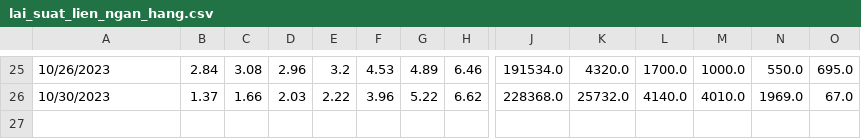
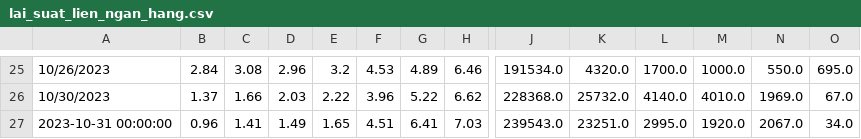
Before and after one commit to 2uanDM/Learn-Scrapy, a CSV file: results/lai_suat_lien_ngan_hang.csv, drawn as a sheet; only a part is shown, gaps mark what is left out; rows hold the shown columns only; the diff names each change by its address in the sheet, - before the commit and + after, or states it on an @@ line.

```diff
--- a/results/lai_suat_lien_ngan_hang.csv
+++ b/results/lai_suat_lien_ngan_hang.csv
+row 27: 2023-10-31 00:00:00 | 0.96 | 1.41 | 1.49 | 1.65 | 4.51 | 6.41 | 7.03 | 239543.0 | 23251.0 | 2995.0 | 1920.0 | 2067.0 | 34.0
```
Also changed, not shown: 6 other files.
